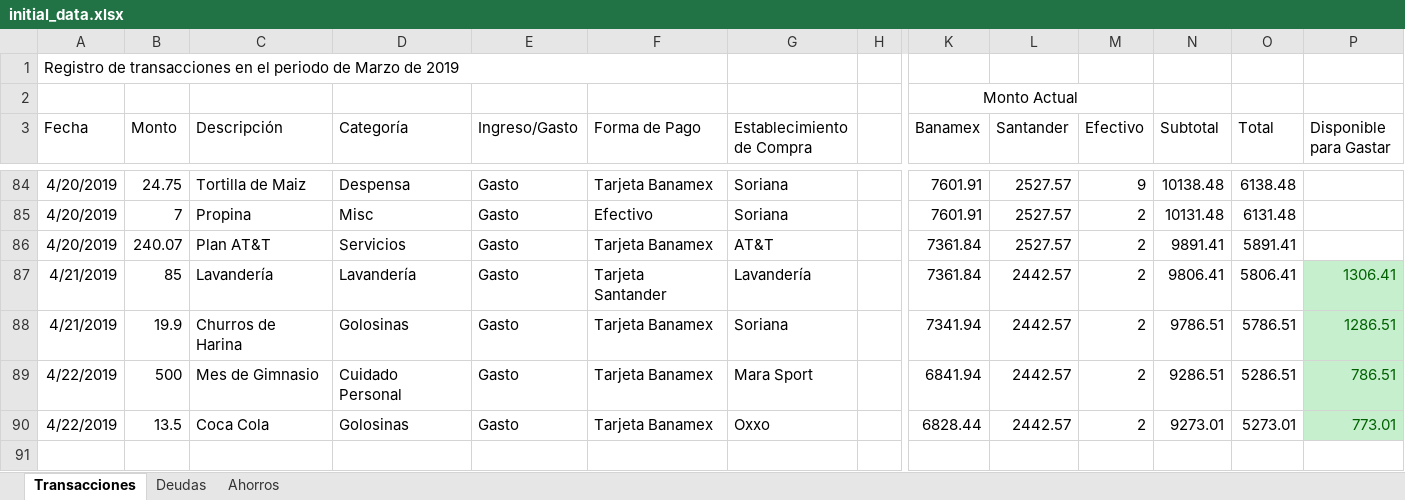
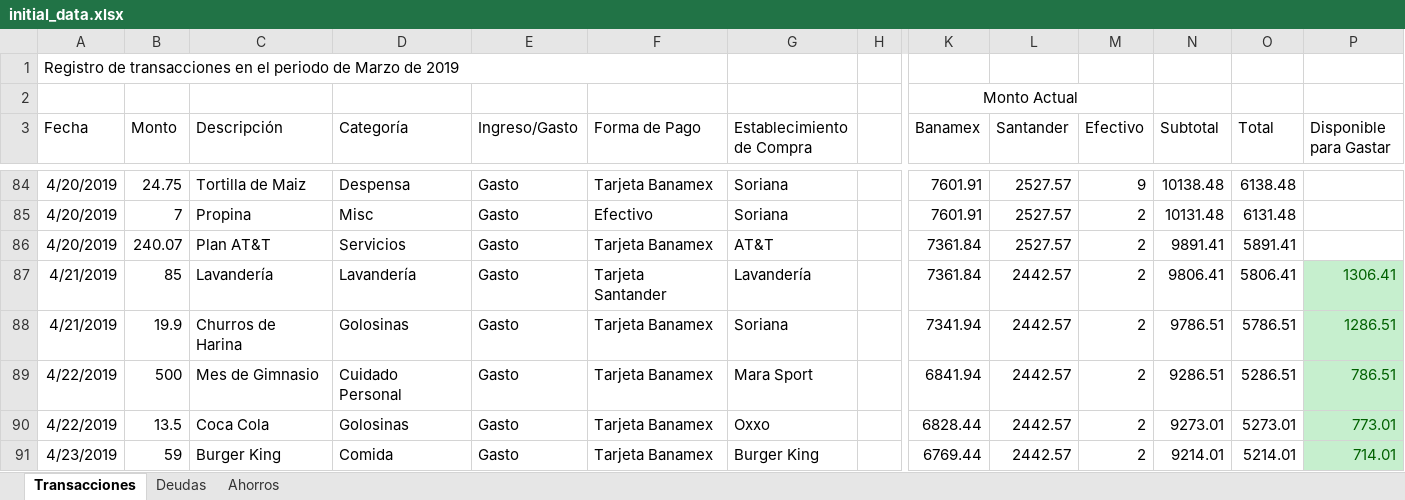
Before and after one commit to Crushedkrz78/incomeManagement, an Excel workbook: data/initial_data.xlsx, sheet Transacciones, drawn as a sheet; only a part is shown, gaps mark what is left out; values as stored, in another font and other column widths than the file's, no borders; rows hold the shown columns only; the diff names each change by its address in the sheet, - before the commit and + after, or states it on an @@ line.

Commit message:
Initial Data File Update

```diff
--- a/data/initial_data.xlsx (sheet Transacciones)
+++ b/data/initial_data.xlsx (sheet Transacciones)
+row 91: 4/23/2019 | 59 | Burger King | Comida | Gasto | Tarjeta Banamex | Burger King |  | 6769.44 | 2442.57 | 2 | 9214.01 | 5214.01 | 714.01
```
